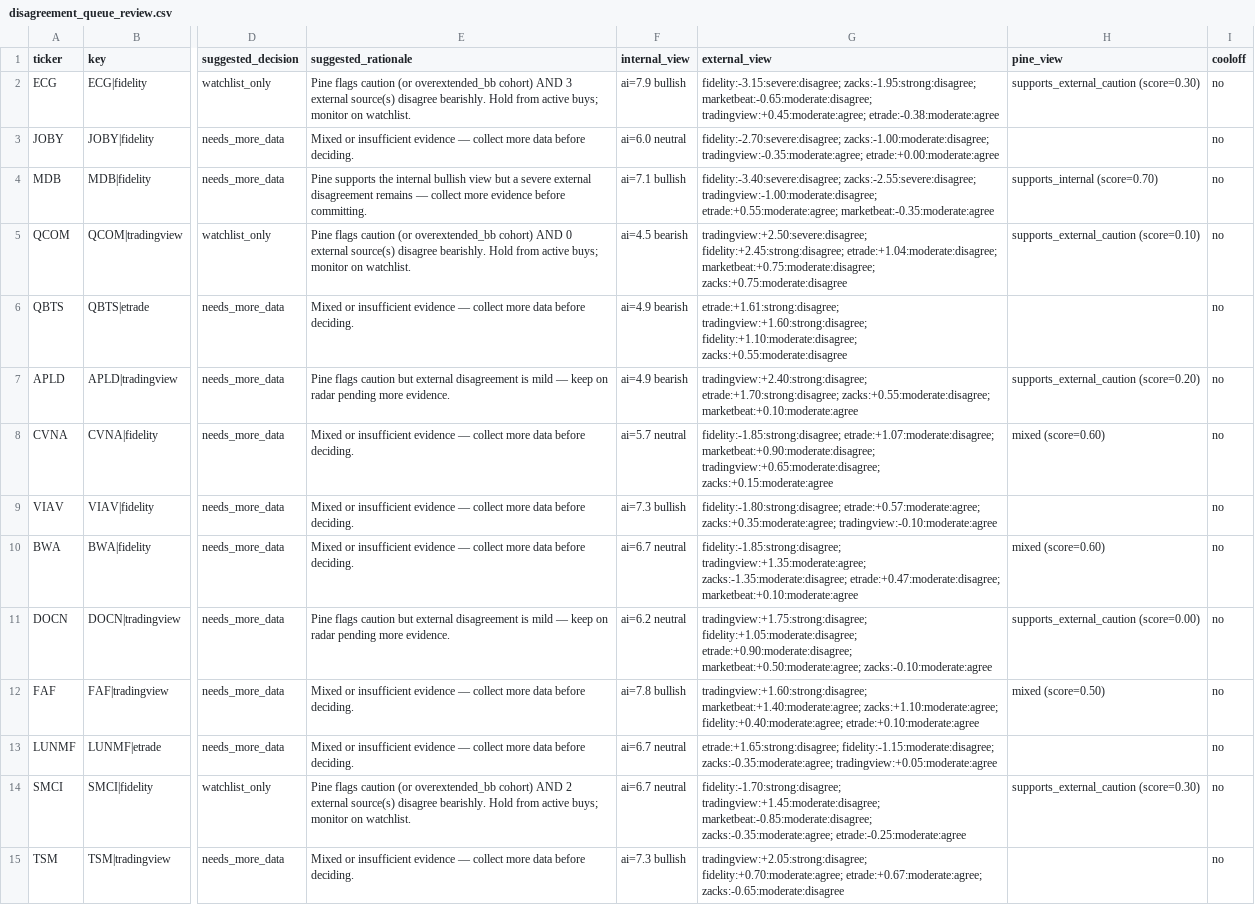
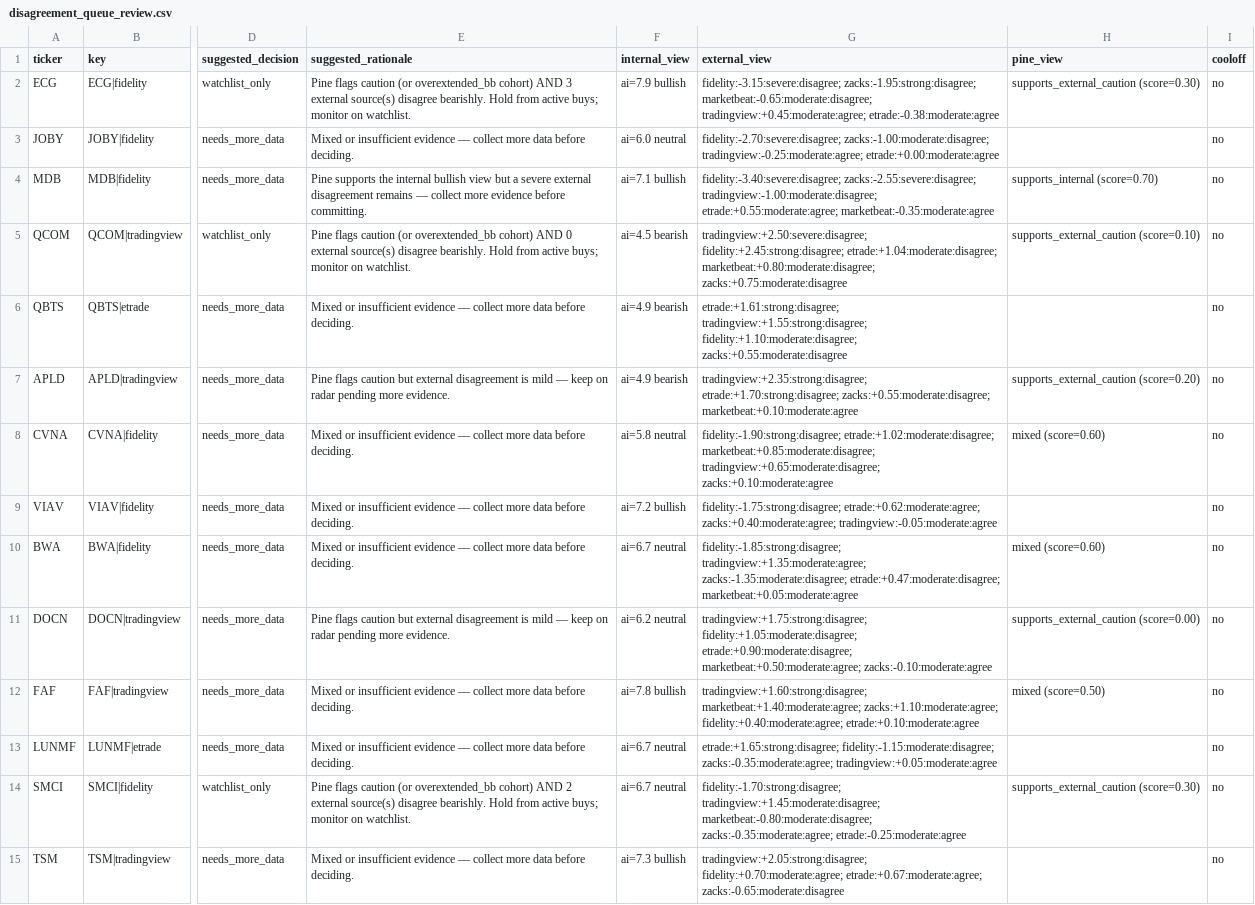
Before and after one commit to stdeplock-prog/ai-stock-rankings, a CSV file: data/reports/disagreement_queue_review.csv, drawn as a sheet; only a part is shown, gaps mark what is left out; the diff names each change by its address in the sheet, - before the commit and + after, or states it on an @@ line.

```diff
--- a/data/reports/disagreement_queue_review.csv
+++ b/data/reports/disagreement_queue_review.csv
-G3 (external_view): fidelity:-2.70:severe:disagree; zacks:-1.00:moderate:disagree; tradingview:-0.35:moderate:agree; etrade:+0.00:moderate:agree
+G3 (external_view): fidelity:-2.70:severe:disagree; zacks:-1.00:moderate:disagree; tradingview:-0.25:moderate:agree; etrade:+0.00:moderate:agree
-G5 (external_view): …fidelity:+2.45:strong:disagree; etrade:+1.04:moderate:disagree; marketbeat:+0.75:moderate:disagree; zacks:+0.75:moderate:disagree
+G5 (external_view): …fidelity:+2.45:strong:disagree; etrade:+1.04:moderate:disagree; marketbeat:+0.80:moderate:disagree; zacks:+0.75:moderate:disagree
-G6 (external_view): etrade:+1.61:strong:disagree; tradingview:+1.60:strong:disagree; fidelity:+1.10:moderate:disagree; zacks:+0.55:moderate:disagree
+G6 (external_view): etrade:+1.61:strong:disagree; tradingview:+1.55:strong:disagree; fidelity:+1.10:moderate:disagree; zacks:+0.55:moderate:disagree
-G7 (external_view): tradingview:+2.40:strong:disagree; etrade:+1.70:strong:disagree; zacks:+0.55:moderate:disagree;…
+G7 (external_view): tradingview:+2.35:strong:disagree; etrade:+1.70:strong:disagree; zacks:+0.55:moderate:disagree;…
-F8 (internal_view): ai=5.7 neutral
+F8 (internal_view): ai=5.8 neutral
-G8 (external_view): fidelity:-1.85:strong:disagree; etrade:+1.07:moderate:disagree; marketbeat:+0.90:moderate:disagree; tradingview:+0.65:moderate:disagree; zacks:+0.15:moderate:agree
+G8 (external_view): fidelity:-1.90:strong:disagree; etrade:+1.02:moderate:disagree; marketbeat:+0.85:moderate:disagree; tradingview:+0.65:moderate:disagree; zacks:+0.10:moderate:agree
-F9 (internal_view): ai=7.3 bullish
+F9 (internal_view): ai=7.2 bullish
-G9 (external_view): fidelity:-1.80:strong:disagree; etrade:+0.57:moderate:agree; zacks:+0.35:moderate:agree; tradingview:-0.10:moderate:agree
+G9 (external_view): fidelity:-1.75:strong:disagree; etrade:+0.62:moderate:agree; zacks:+0.40:moderate:agree; tradingview:-0.05:moderate:agree
-G10 (external_view): …zacks:-1.35:moderate:disagree; etrade:+0.47:moderate:disagree; marketbeat:+0.10:moderate:agree
+G10 (external_view): …zacks:-1.35:moderate:disagree; etrade:+0.47:moderate:disagree; marketbeat:+0.05:moderate:agree
-G14 (external_view): fidelity:-1.70:strong:disagree; tradingview:+1.45:moderate:disagree; marketbeat:-0.85:moderate:disagree; zacks:-0.35:moderate:agree; etrade:-0.25:moderate:agree
+G14 (external_view): fidelity:-1.70:strong:disagree; tradingview:+1.45:moderate:disagree; marketbeat:-0.80:moderate:disagree; zacks:-0.35:moderate:agree; etrade:-0.25:moderate:agree
```
Also changed, not shown: data/processed/catalysts.csv, data/processed/scoring_outputs/swing_rankings.csv, 48 other files.
